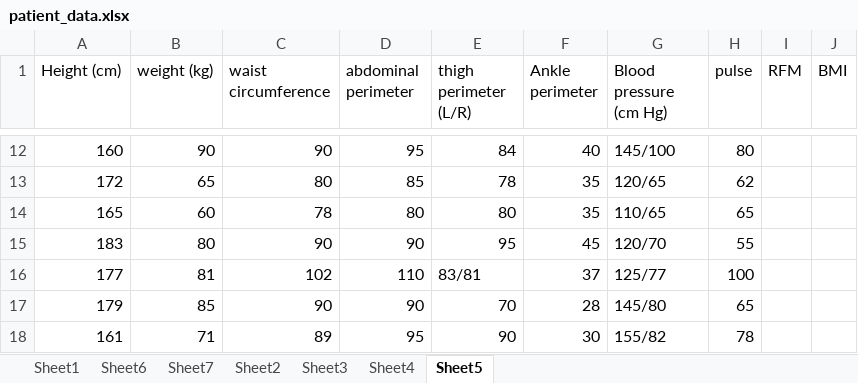
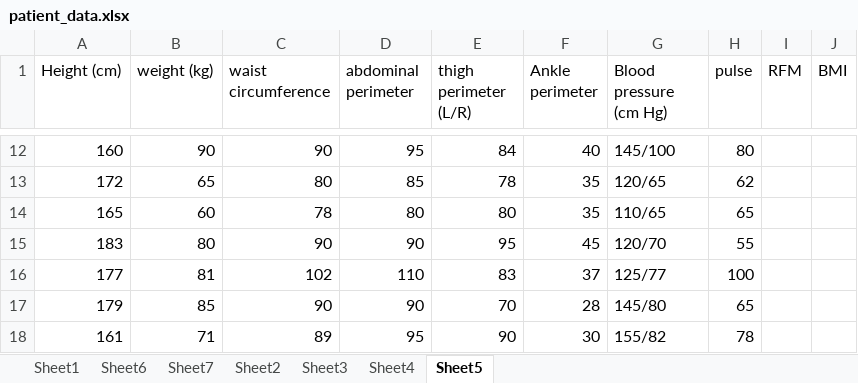
Before and after one commit to Kongzibapt/Sanometer, an Excel workbook: patient_data.xlsx, sheet Sheet5, drawn as a sheet; only a part is shown, gaps mark what is left out; values as stored, in another font and other column widths than the file's, no borders; the diff covers the shown part only; the diff names each change by its address in the sheet, - before the commit and + after, or states it on an @@ line.

```diff
--- a/patient_data.xlsx (sheet Sheet5)
+++ b/patient_data.xlsx (sheet Sheet5)
-E16 (thigh perimeter (L/R)): 83/81
+E16 (thigh perimeter (L/R)): 83
```
Also changed, not shown: 21 added rows and 1 edited cell elsewhere in this sheet, sheet Sheet1, sheet Sheet6, 2 other files.
